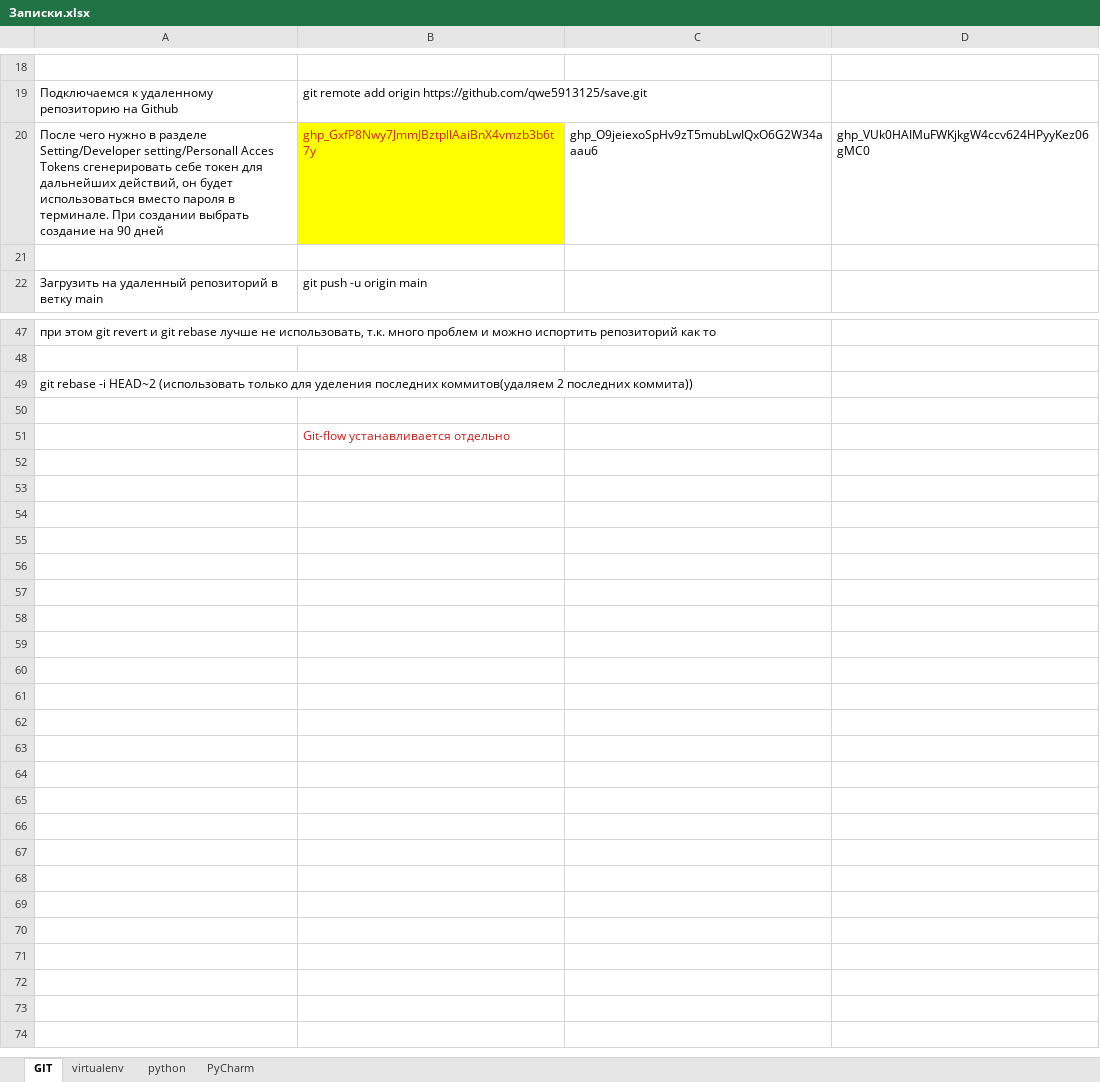
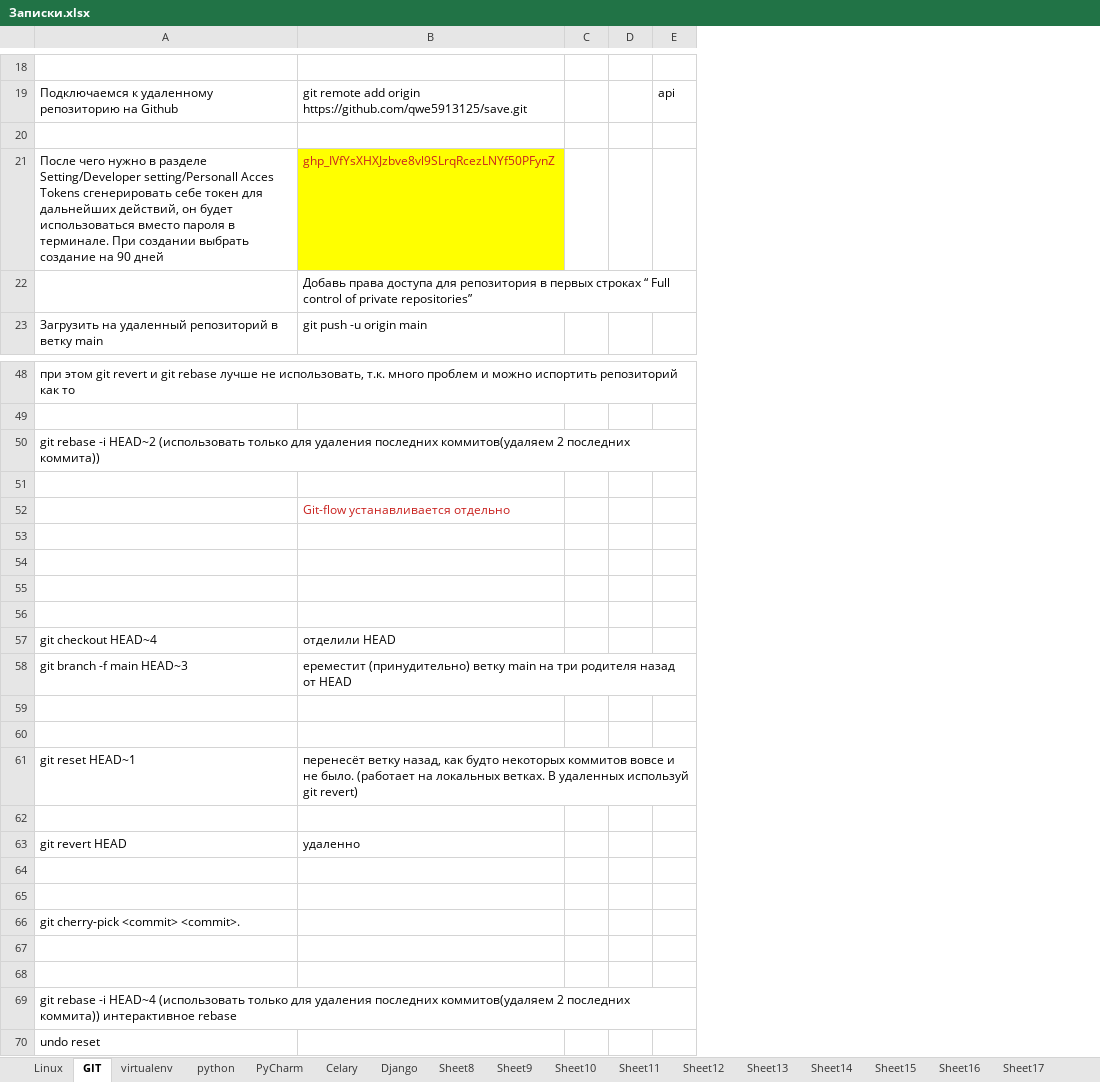
Before and after one commit to qwe5913125/save, an Excel workbook: Записки.xlsx, sheet GIT, drawn as a sheet; only a part is shown, gaps mark what is left out; values as stored, in another font and other column widths than the file's, no borders; removed rows and columns are numbered as before the commit, all else as after; the diff names each change by its address in the sheet, - before the commit and + after, or states it on an @@ line.

```diff
--- a/Записки.xlsx (sheet GIT)
+++ b/Записки.xlsx (sheet GIT)
+sheet tab: Linux
+sheet tab: Celary
+sheet tab: Django
+sheet tab: Sheet8
+sheet tab: Sheet9
+sheet tab: Sheet10
+sheet tab: Sheet11
+sheet tab: Sheet12
+sheet tab: Sheet13
+sheet tab: Sheet14
+sheet tab: Sheet15
+sheet tab: Sheet16
+sheet tab: Sheet17
-column C, empty
-column D, empty
+column C, empty
+column D, empty
+column E, row 19: api
-row 20: После чего нужно в разделе Setting/Developer setting/Personall Acces Tokens сгенерировать себе токен для дальнейших действий, он будет использоваться вместо пароля в терминале. При создании выбрать создание на 90 дней | 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 | 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 | 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
+row 21: После чего нужно в разделе Setting/Developer setting/Personall Acces Tokens сгенерировать себе токен для дальнейших действий, он будет использоваться вместо пароля в терминале. При создании выбрать создание на 90 дней | 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
+row 22:  | Добавь права доступа для репозитория в первых строках “ Full control of private repositories”
-A50: …только для уделения последних коммитов(удаляем…
+A50: …только для удаления последних коммитов(удаляем…
+row 53: (empty)
+row 54: (empty)
+row 55: (empty)
+row 56: (empty)
+row 57: git checkout HEAD~4 | отделили HEAD
+row 58: git branch -f main HEAD~3 | ереместит (принудительно) ветку main на три родителя назад от HEAD
+row 59: (empty)
+row 60: (empty)
+row 61: git reset HEAD~1 | перенесёт ветку назад, как будто некоторых коммитов вовсе и не было. (работает на локальных ветках. В удаленных используй git revert)
+row 62: (empty)
+row 63: git revert HEAD | удаленно
+row 64: (empty)
+row 65: (empty)
+row 66: git cherry-pick <commit> <commit>.
+row 67: (empty)
+row 68: (empty)
+row 69: git rebase -i HEAD~4 (использовать только для удаления последних коммитов(удаляем 2 последних коммита)) интерактивное rebase
+row 70: undo reset
```
Also changed, not shown: sheet virtualenv, sheet PyCharm, other sheet tabs, 1 other file.
